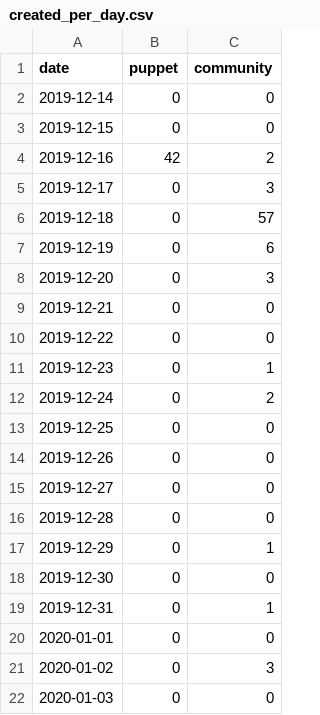
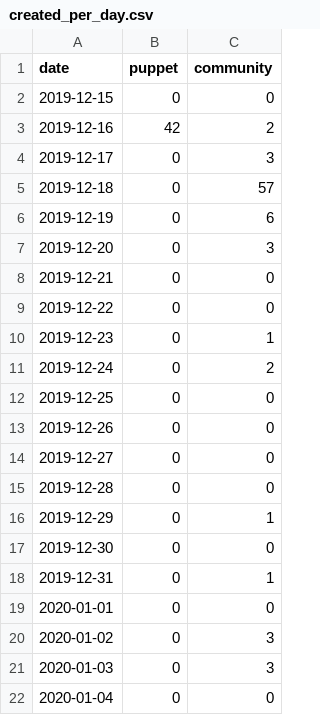
Before and after one commit to underscorgan/community_management, a CSV file: created_per_day.csv, drawn as a sheet.

```diff
--- a/created_per_day.csv
+++ b/created_per_day.csv
@@ -1,3 +1,2 @@
 date,puppet,community
-2019-12-14,0,0
 2019-12-15,0,0
@@ -21,2 +20,3 @@ date,puppet,community
 2020-01-02,0,3
-2020-01-03,0,0
+2020-01-03,0,3
+2020-01-04,0,0
```
Also changed, not shown: daily_open_prs.csv, docs/created_per_day.csv, 15 other files.
